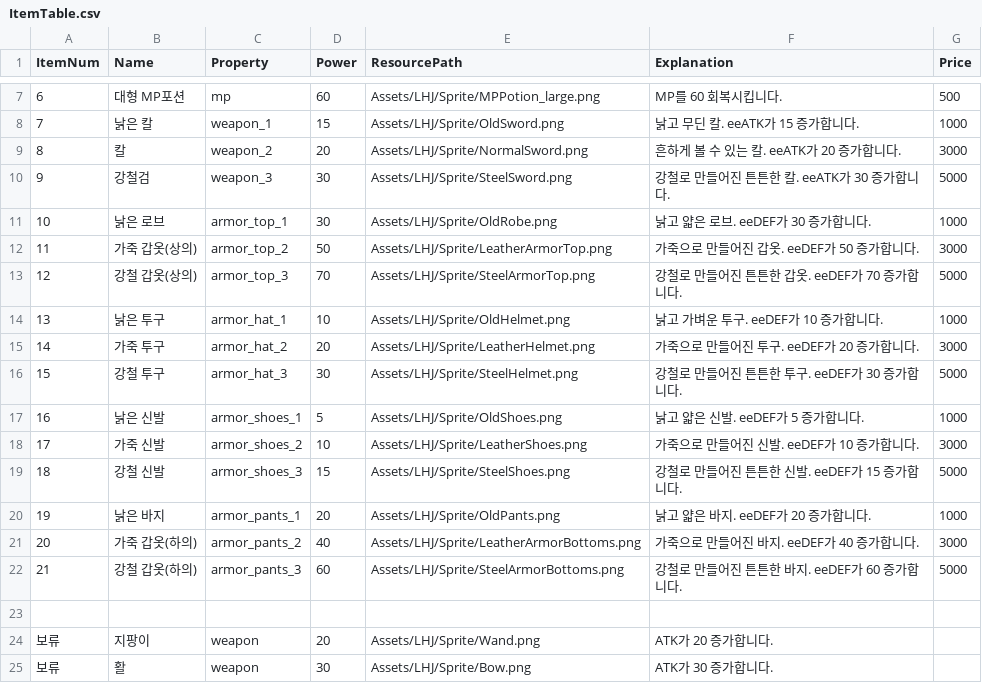
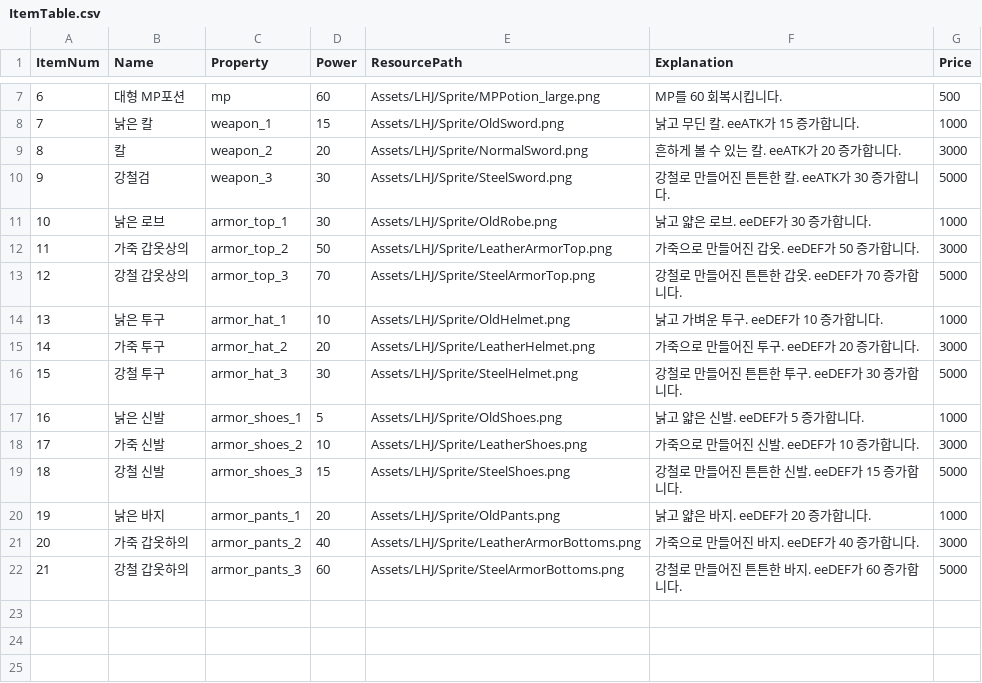
Before and after one commit to cse-child/Unity_Team_HelloWorld, a CSV file: Assets/LHJ/Resource/TextData/ItemTable.csv, drawn as a sheet; only a part is shown, gaps mark what is left out.

```diff
--- a/Assets/LHJ/Resource/TextData/ItemTable.csv
+++ b/Assets/LHJ/Resource/TextData/ItemTable.csv
@@ -11,4 +11,4 @@ ItemNum,Name,Property,Power,ResourcePath,Explanation,Price
 10,낡은 로브,armor_top_1,30,Assets/LHJ/Sprite/OldRobe.png,낡고 얇은 로브. eeDEF가 30 증가합니다.,1000
-11,가죽 갑옷(상의),armor_top_2,50,Assets/LHJ/Sprite/LeatherArmorTop.png,가죽으로 만들어진 갑옷. eeDEF가 50 증가합니다.,3000
-12,강철 갑옷(상의),armor_top_3,70,Assets/LHJ/Sprite/SteelArmorTop.png,강철로 만들어진 튼튼한 갑옷. eeDEF가 70 증가합니다.,5000
+11,가죽 갑옷상의,armor_top_2,50,Assets/LHJ/Sprite/LeatherArmorTop.png,가죽으로 만들어진 갑옷. eeDEF가 50 증가합니다.,3000
+12,강철 갑옷상의,armor_top_3,70,Assets/LHJ/Sprite/SteelArmorTop.png,강철로 만들어진 튼튼한 갑옷. eeDEF가 70 증가합니다.,5000
 13,낡은 투구,armor_hat_1,10,Assets/LHJ/Sprite/OldHelmet.png,낡고 가벼운 투구. eeDEF가 10 증가합니다.,1000
@@ -20,6 +20,3 @@ ItemNum,Name,Property,Power,ResourcePath,Explanation,Price
 19,낡은 바지,armor_pants_1,20,Assets/LHJ/Sprite/OldPants.png,낡고 얇은 바지. eeDEF가 20 증가합니다.,1000
-20,가죽 갑옷(하의),armor_pants_2,40,Assets/LHJ/Sprite/LeatherArmorBottoms.png,가죽으로 만들어진 바지. eeDEF가 40 증가합니다.,3000
-21,강철 갑옷(하의),armor_pants_3,60,Assets/LHJ/Sprite/SteelArmorBottoms.png,강철로 만들어진 튼튼한 바지. eeDEF가 60 증가합니다.,5000
-,,,,,,
-보류,지팡이,weapon,20,Assets/LHJ/Sprite/Wand.png,ATK가 20 증가합니다.,
-보류,활,weapon,30,Assets/LHJ/Sprite/Bow.png,ATK가 30 증가합니다.,
+20,가죽 갑옷하의,armor_pants_2,40,Assets/LHJ/Sprite/LeatherArmorBottoms.png,가죽으로 만들어진 바지. eeDEF가 40 증가합니다.,3000
+21,강철 갑옷하의,armor_pants_3,60,Assets/LHJ/Sprite/SteelArmorBottoms.png,강철로 만들어진 튼튼한 바지. eeDEF가 60 증가합니다.,5000
```
Also changed, not shown: 21 other files.
